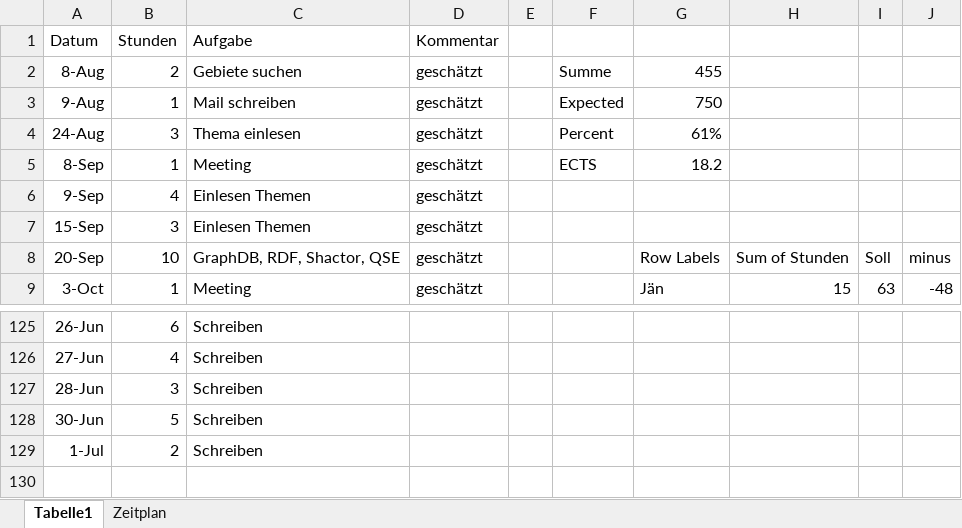
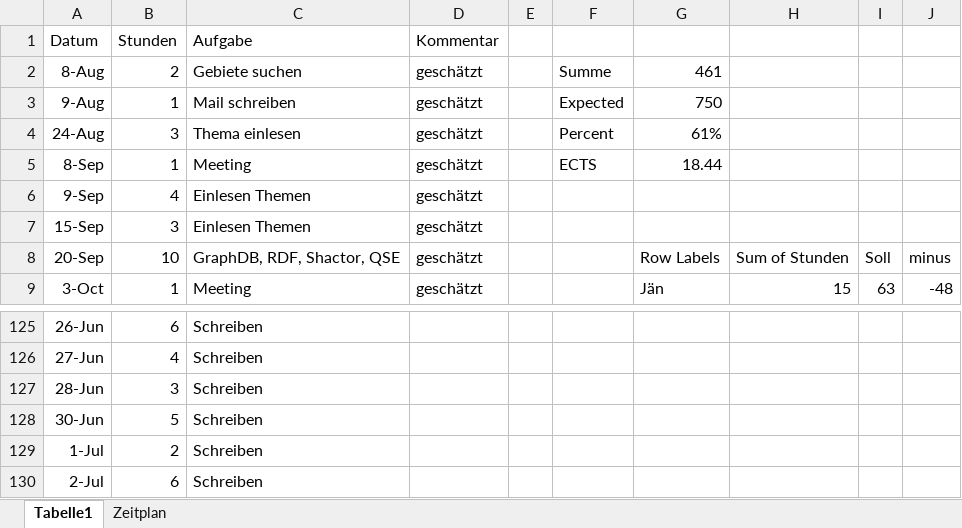
Before and after one commit to Eva0410/QseEvolvingKg, an Excel workbook: QseEvolvingKgWebApp/notes/Aufwand_git.xlsx, sheet Tabelle1, drawn as a sheet; only a part is shown, gaps mark what is left out; values as stored, in another font and other column widths than the file's, no borders; charts and pictures not drawn; the diff names each change by its address in the sheet, - before the commit and + after, or states it on an @@ line.

```diff
--- a/QseEvolvingKgWebApp/notes/Aufwand_git.xlsx (sheet Tabelle1)
+++ b/QseEvolvingKgWebApp/notes/Aufwand_git.xlsx (sheet Tabelle1)
-G2: 455
+G2: 461
-G5: 18.2
+G5: 18.44
+row 130: 2-Jul | 6 | Schreiben
```
Also changed, not shown: 10 other files.
